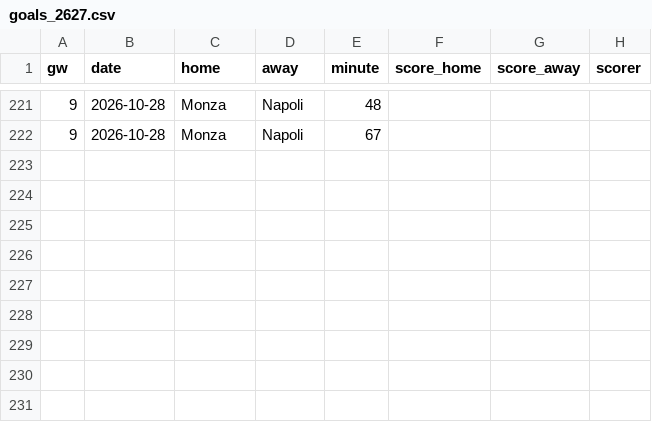
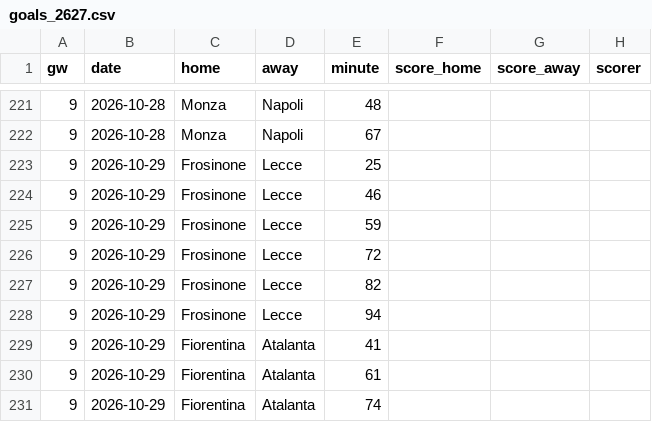
Before and after one commit to oladeeayo/open-matchday, a CSV file: data/ITA_1_serie-a/goals_2627.csv, drawn as a sheet; only a part is shown, gaps mark what is left out; the diff names each change by its address in the sheet, - before the commit and + after, or states it on an @@ line.

```diff
--- a/data/ITA_1_serie-a/goals_2627.csv
+++ b/data/ITA_1_serie-a/goals_2627.csv
+row 223: 9 | 2026-10-29 | Frosinone | Lecce | 25
+row 224: 9 | 2026-10-29 | Frosinone | Lecce | 46
+row 225: 9 | 2026-10-29 | Frosinone | Lecce | 59
+row 226: 9 | 2026-10-29 | Frosinone | Lecce | 72
+row 227: 9 | 2026-10-29 | Frosinone | Lecce | 82
+row 228: 9 | 2026-10-29 | Frosinone | Lecce | 94
+row 229: 9 | 2026-10-29 | Fiorentina | Atalanta | 41
+row 230: 9 | 2026-10-29 | Fiorentina | Atalanta | 61
+row 231: 9 | 2026-10-29 | Fiorentina | Atalanta | 74
```
Also changed, not shown: data/ESP_CUP_copa-del-rey/fixtures_2627.csv, data/ESP_CUP_copa-del-rey/results_2627.csv, 32 other files.
